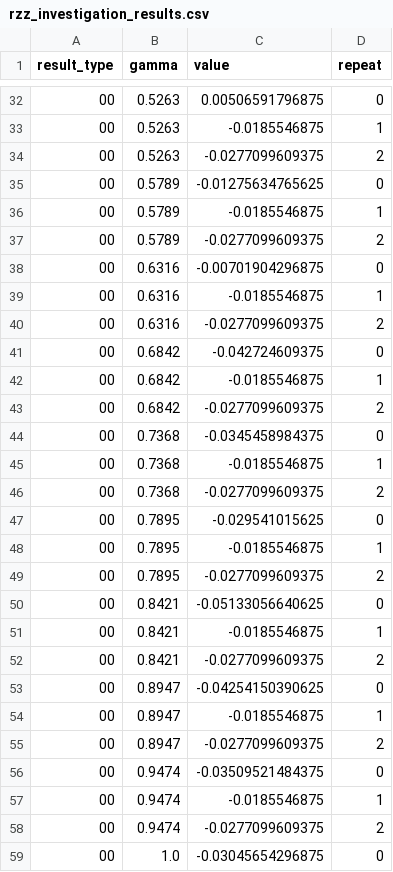
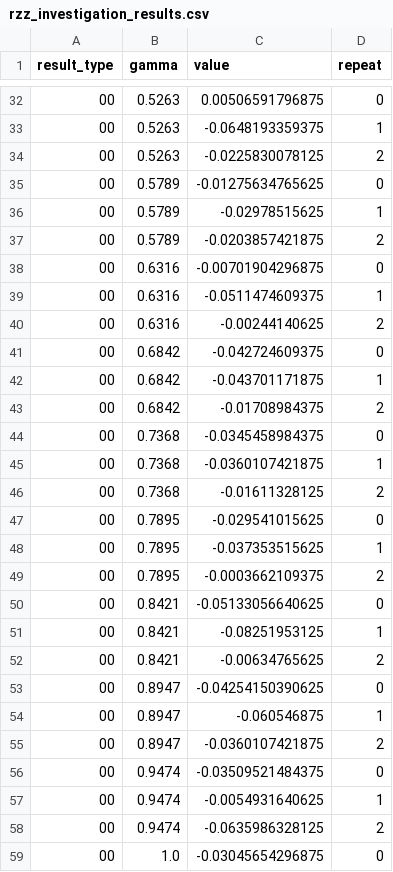
Before and after one commit to Rafe-code/qaoa_err_invest, a CSV file: data/2_processed/rzz_investigation_results.csv, drawn as a sheet; only a part is shown, gaps mark what is left out; the diff covers the shown part only.

```diff
--- a/data/2_processed/rzz_investigation_results.csv
+++ b/data/2_processed/rzz_investigation_results.csv
@@ -32,28 +32,28 @@ result_type,gamma,value,repeat
 00,0.5263,0.00506591796875,0
-00,0.5263,-0.0185546875,1
-00,0.5263,-0.0277099609375,2
+00,0.5263,-0.0648193359375,1
+00,0.5263,-0.0225830078125,2
 00,0.5789,-0.01275634765625,0
-00,0.5789,-0.0185546875,1
-00,0.5789,-0.0277099609375,2
+00,0.5789,-0.02978515625,1
+00,0.5789,-0.0203857421875,2
 00,0.6316,-0.00701904296875,0
-00,0.6316,-0.0185546875,1
-00,0.6316,-0.0277099609375,2
+00,0.6316,-0.0511474609375,1
+00,0.6316,-0.00244140625,2
 00,0.6842,-0.042724609375,0
-00,0.6842,-0.0185546875,1
-00,0.6842,-0.0277099609375,2
+00,0.6842,-0.043701171875,1
+00,0.6842,-0.01708984375,2
 00,0.7368,-0.0345458984375,0
-00,0.7368,-0.0185546875,1
-00,0.7368,-0.0277099609375,2
+00,0.7368,-0.0360107421875,1
+00,0.7368,-0.01611328125,2
 00,0.7895,-0.029541015625,0
-00,0.7895,-0.0185546875,1
-00,0.7895,-0.0277099609375,2
+00,0.7895,-0.037353515625,1
+00,0.7895,-0.0003662109375,2
 00,0.8421,-0.05133056640625,0
-00,0.8421,-0.0185546875,1
-00,0.8421,-0.0277099609375,2
+00,0.8421,-0.08251953125,1
+00,0.8421,-0.00634765625,2
 00,0.8947,-0.04254150390625,0
-00,0.8947,-0.0185546875,1
-00,0.8947,-0.0277099609375,2
+00,0.8947,-0.060546875,1
+00,0.8947,-0.0360107421875,2
 00,0.9474,-0.03509521484375,0
-00,0.9474,-0.0185546875,1
-00,0.9474,-0.0277099609375,2
+00,0.9474,-0.0054931640625,1
+00,0.9474,-0.0635986328125,2
 00,1.0,-0.03045654296875,0
```
Also changed, not shown: 130 edited cells elsewhere in this file, 6 other files.
